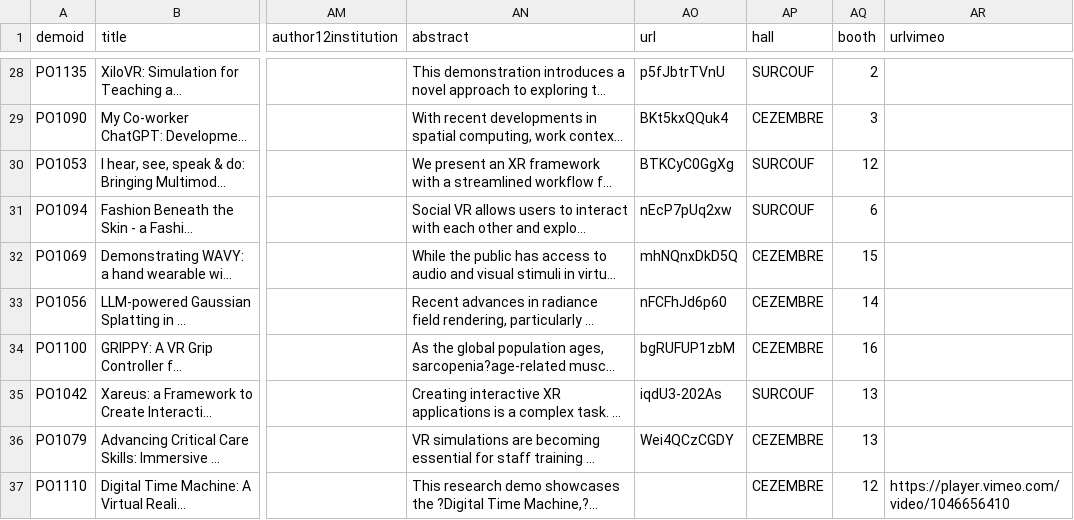
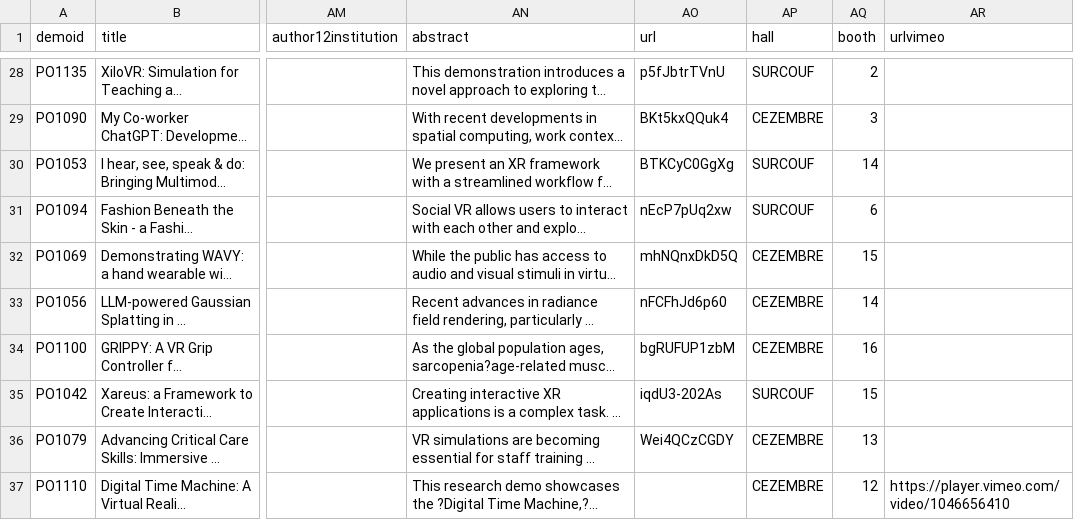
Before and after one commit to ieeevr/dev, a CSV file: _data/demos.csv, drawn as a sheet; only a part is shown, gaps mark what is left out; long unchanged cells end in …; the diff covers the shown part only; the diff names each change by its address in the sheet, - before the commit and + after, or states it on an @@ line.

Commit message:
demo booth

```diff
--- a/_data/demos.csv
+++ b/_data/demos.csv
-AQ30 (booth): 12
+AQ30 (booth): 14
-AQ35 (booth): 13
+AQ35 (booth): 15
```
Also changed, not shown: 18 edited cells elsewhere in this file, 2 other files.
